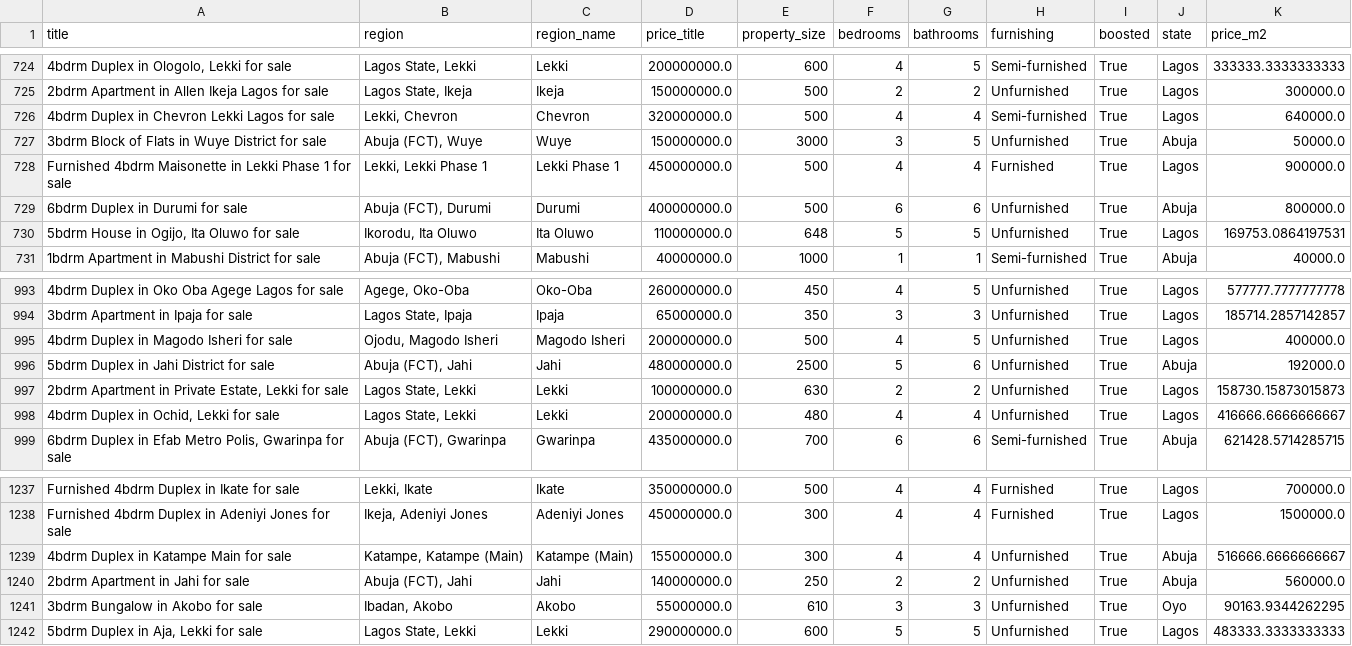
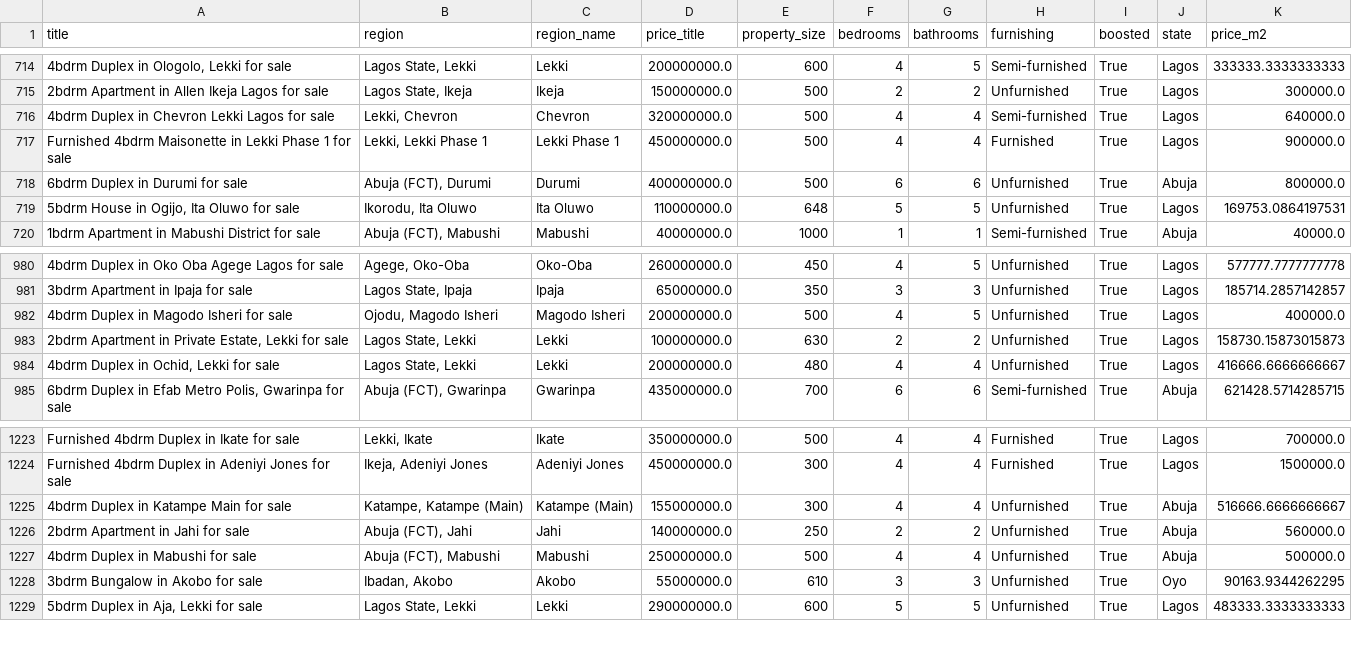
Before and after one commit to kwiver/nigeria_jiji_housing, a CSV file: jiji_housing_cleaned.csv, drawn as a sheet; only a part is shown, gaps mark what is left out; removed rows and columns are numbered as before the commit, all else as after; the diff covers the shown part only; the diff names each change by its address in the sheet, - before the commit and + after, or states it on an @@ line.

```diff
--- a/jiji_housing_cleaned.csv
+++ b/jiji_housing_cleaned.csv
-row 727: 3bdrm Block of Flats in Wuye District for sale | Abuja (FCT), Wuye | Wuye | 150000000.0 | 3000 | 3 | 5 | Unfurnished | True | Abuja | 50000.0
-row 996: 5bdrm Duplex in Jahi District for sale | Abuja (FCT), Jahi | Jahi | 480000000.0 | 2500 | 5 | 6 | Unfurnished | True | Abuja | 192000.0
+row 1227: 4bdrm Duplex in Mabushi for sale | Abuja (FCT), Mabushi | Mabushi | 250000000.0 | 500 | 4 | 4 | Unfurnished | True | Abuja | 500000.0
```
Also changed, not shown: 12 removed rows elsewhere in this file, 1 other file.
